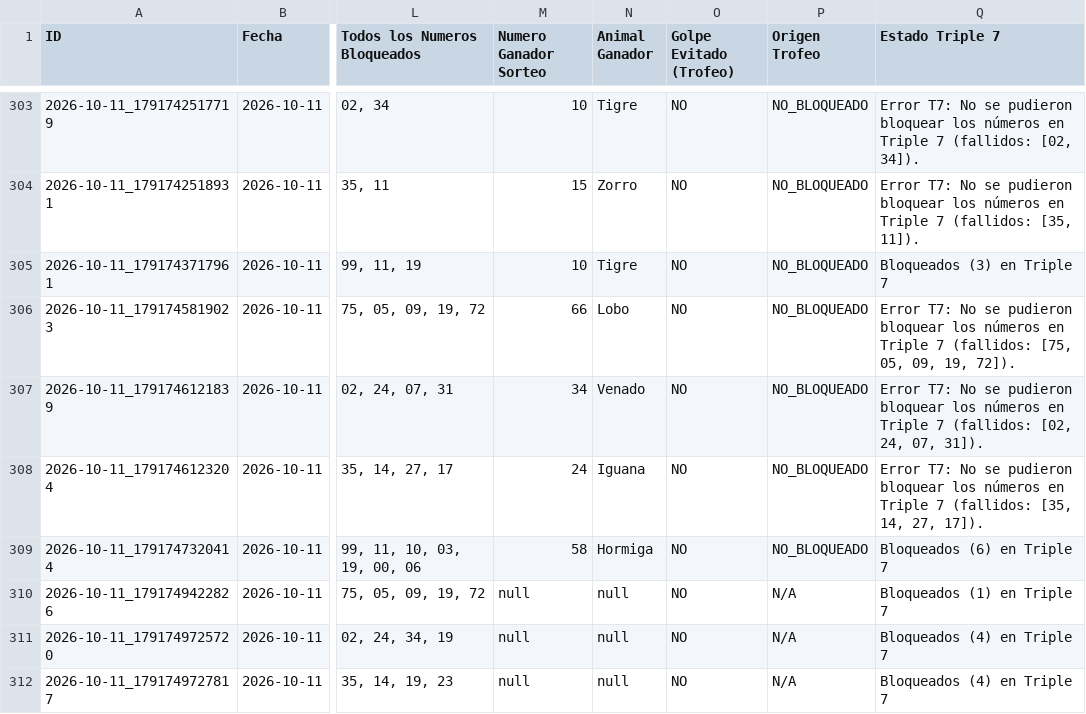
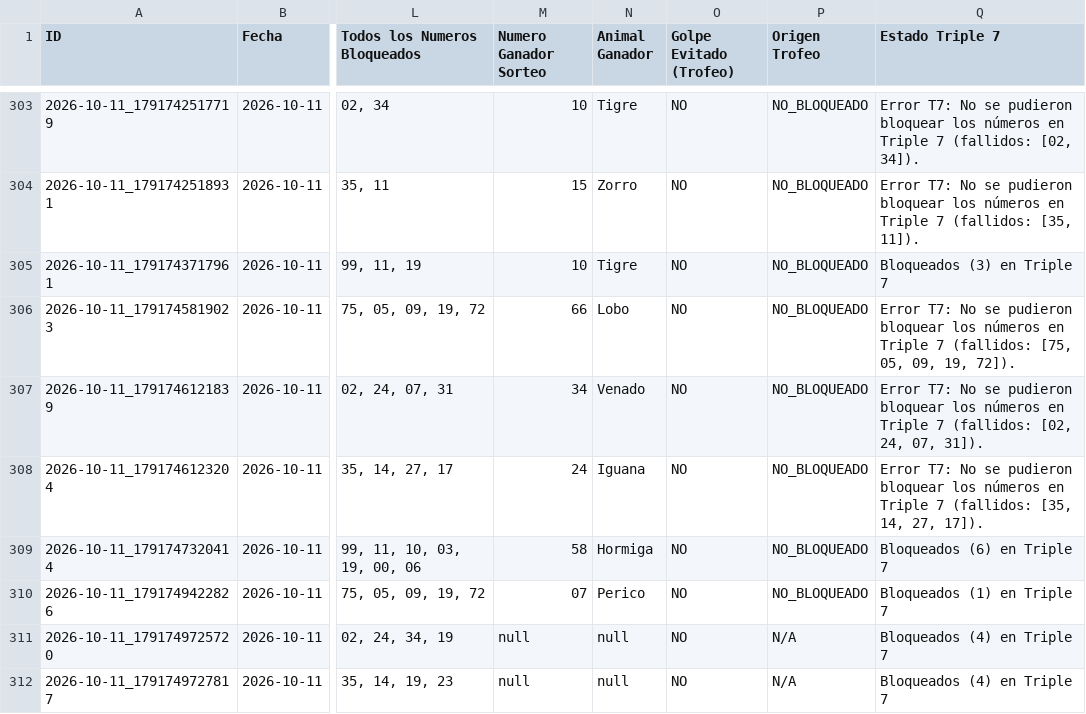
Before and after one commit to hectormu2013-creator/suite-animalitos, a CSV file: reportes_agotados.csv, drawn as a sheet; only a part is shown, gaps mark what is left out; the diff names each change by its address in the sheet, - before the commit and + after, or states it on an @@ line.

```diff
--- a/reportes_agotados.csv
+++ b/reportes_agotados.csv
-M310 (Numero Ganador Sorteo): null
+M310 (Numero Ganador Sorteo): 07
-N310 (Animal Ganador): null
+N310 (Animal Ganador): Perico
-P310 (Origen Trofeo): N/A
+P310 (Origen Trofeo): NO_BLOQUEADO
```
Also changed, not shown: 4 other files.
